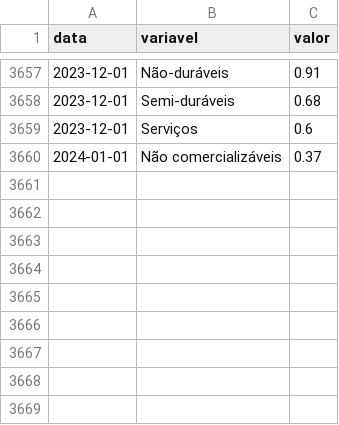
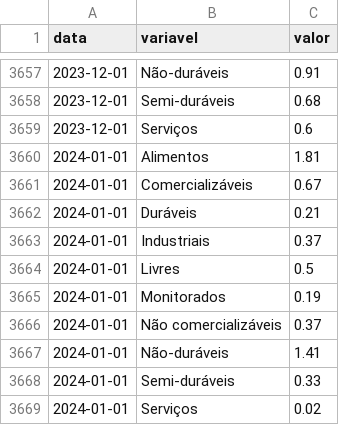
Before and after one commit to schoulten/macro_report, a CSV file: data/classificacoes.csv, drawn as a sheet; only a part is shown, gaps mark what is left out; the diff names each change by its address in the sheet, - before the commit and + after, or states it on an @@ line.

```diff
--- a/data/classificacoes.csv
+++ b/data/classificacoes.csv
+row 3660: 2024-01-01 | Alimentos | 1.81
+row 3661: 2024-01-01 | Comercializáveis | 0.67
+row 3662: 2024-01-01 | Duráveis | 0.21
+row 3663: 2024-01-01 | Industriais | 0.37
+row 3664: 2024-01-01 | Livres | 0.5
+row 3665: 2024-01-01 | Monitorados | 0.19
+row 3667: 2024-01-01 | Não-duráveis | 1.41
+row 3668: 2024-01-01 | Semi-duráveis | 0.33
+row 3669: 2024-01-01 | Serviços | 0.02
```
Also changed, not shown: data/difusao.csv, data/nucleos.csv, 2 other files.
